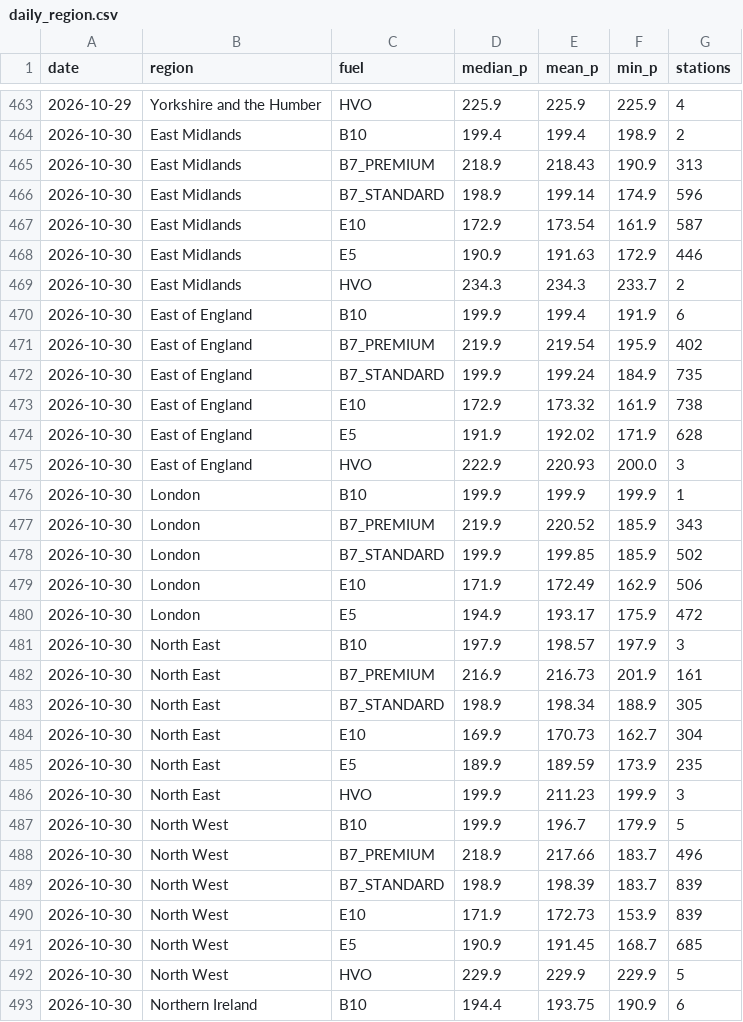
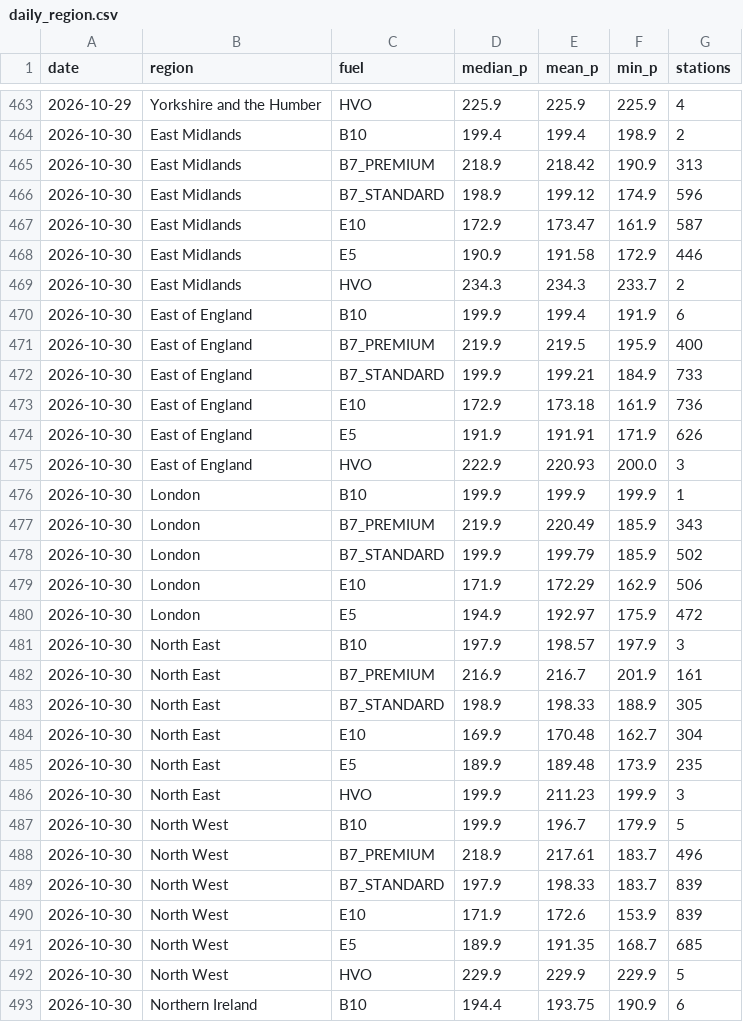
Before and after one commit to hutchybakes-glitch/uk-fuel-data, a CSV file: data/daily_region.csv, drawn as a sheet; only a part is shown, gaps mark what is left out; the diff covers the shown part only.

```diff
--- a/data/daily_region.csv
+++ b/data/daily_region.csv
@@ -464,29 +464,29 @@ date,region,fuel,median_p,mean_p,min_p,stations
 2026-10-30,East Midlands,B10,199.4,199.4,198.9,2
-2026-10-30,East Midlands,B7_PREMIUM,218.9,218.43,190.9,313
-2026-10-30,East Midlands,B7_STANDARD,198.9,199.14,174.9,596
-2026-10-30,East Midlands,E10,172.9,173.54,161.9,587
-2026-10-30,East Midlands,E5,190.9,191.63,172.9,446
+2026-10-30,East Midlands,B7_PREMIUM,218.9,218.42,190.9,313
+2026-10-30,East Midlands,B7_STANDARD,198.9,199.12,174.9,596
+2026-10-30,East Midlands,E10,172.9,173.47,161.9,587
+2026-10-30,East Midlands,E5,190.9,191.58,172.9,446
 2026-10-30,East Midlands,HVO,234.3,234.3,233.7,2
 2026-10-30,East of England,B10,199.9,199.4,191.9,6
-2026-10-30,East of England,B7_PREMIUM,219.9,219.54,195.9,402
-2026-10-30,East of England,B7_STANDARD,199.9,199.24,184.9,735
-2026-10-30,East of England,E10,172.9,173.32,161.9,738
-2026-10-30,East of England,E5,191.9,192.02,171.9,628
+2026-10-30,East of England,B7_PREMIUM,219.9,219.5,195.9,400
+2026-10-30,East of England,B7_STANDARD,199.9,199.21,184.9,733
+2026-10-30,East of England,E10,172.9,173.18,161.9,736
+2026-10-30,East of England,E5,191.9,191.91,171.9,626
 2026-10-30,East of England,HVO,222.9,220.93,200.0,3
 2026-10-30,London,B10,199.9,199.9,199.9,1
-2026-10-30,London,B7_PREMIUM,219.9,220.52,185.9,343
-2026-10-30,London,B7_STANDARD,199.9,199.85,185.9,502
-2026-10-30,London,E10,171.9,172.49,162.9,506
-2026-10-30,London,E5,194.9,193.17,175.9,472
+2026-10-30,London,B7_PREMIUM,219.9,220.49,185.9,343
+2026-10-30,London,B7_STANDARD,199.9,199.79,185.9,502
+2026-10-30,London,E10,171.9,172.29,162.9,506
+2026-10-30,London,E5,194.9,192.97,175.9,472
 2026-10-30,North East,B10,197.9,198.57,197.9,3
-2026-10-30,North East,B7_PREMIUM,216.9,216.73,201.9,161
-2026-10-30,North East,B7_STANDARD,198.9,198.34,188.9,305
-2026-10-30,North East,E10,169.9,170.73,162.7,304
-2026-10-30,North East,E5,189.9,189.59,173.9,235
+2026-10-30,North East,B7_PREMIUM,216.9,216.7,201.9,161
+2026-10-30,North East,B7_STANDARD,198.9,198.33,188.9,305
+2026-10-30,North East,E10,169.9,170.48,162.7,304
+2026-10-30,North East,E5,189.9,189.48,173.9,235
 2026-10-30,North East,HVO,199.9,211.23,199.9,3
 2026-10-30,North West,B10,199.9,196.7,179.9,5
-2026-10-30,North West,B7_PREMIUM,218.9,217.66,183.7,496
-2026-10-30,North West,B7_STANDARD,198.9,198.39,183.7,839
-2026-10-30,North West,E10,171.9,172.73,153.9,839
-2026-10-30,North West,E5,190.9,191.45,168.7,685
+2026-10-30,North West,B7_PREMIUM,218.9,217.61,183.7,496
+2026-10-30,North West,B7_STANDARD,197.9,198.33,183.7,839
+2026-10-30,North West,E10,171.9,172.6,153.9,839
+2026-10-30,North West,E5,189.9,191.35,168.7,685
 2026-10-30,North West,HVO,229.9,229.9,229.9,5
```
Also changed, not shown: 41 edited cells elsewhere in this file, data/snapshots.csv, data/station_ids.csv, 3 other files.
